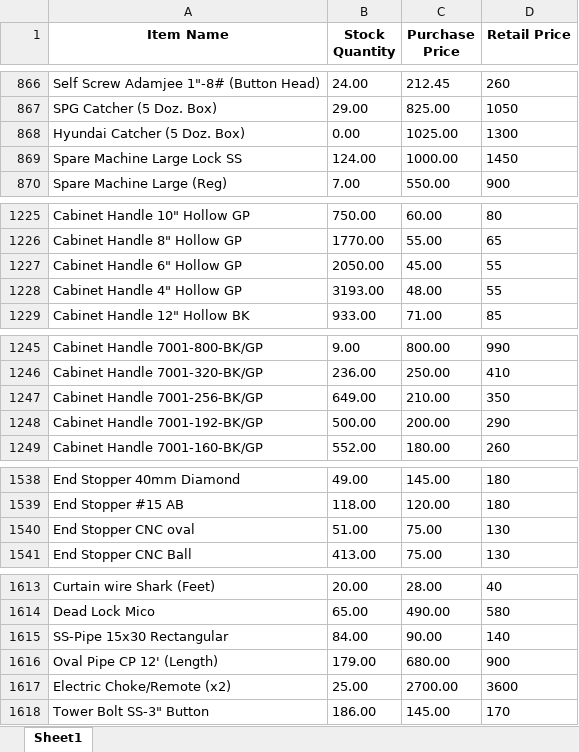
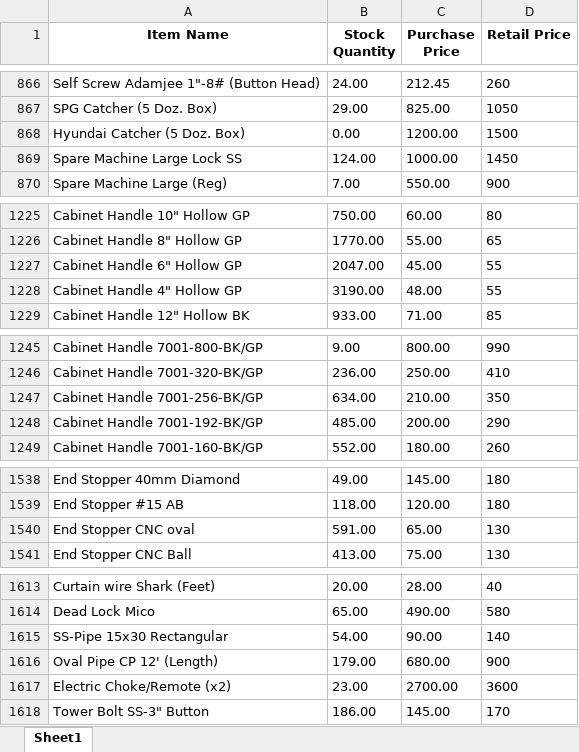
Before and after one commit to maliksam-web/hardware-price-sync, an Excel workbook: salesman_prices.xlsx, sheet Sheet1, drawn as a sheet; only a part is shown, gaps mark what is left out; values as stored, in another font and other column widths than the file's, no borders; the diff covers the shown part only; the diff names each change by its address in the sheet, - before the commit and + after, or states it on an @@ line.

Commit message:
Auto-update: Fresh prices snapshot synced

```diff
--- a/salesman_prices.xlsx (sheet Sheet1)
+++ b/salesman_prices.xlsx (sheet Sheet1)
-C868 (Purchase Price): 1025.00
+C868 (Purchase Price): 1200.00
-D868 (Retail Price): 1300
+D868 (Retail Price): 1500
-B1227 (Stock Quantity): 2050.00
+B1227 (Stock Quantity): 2047.00
-B1228 (Stock Quantity): 3193.00
+B1228 (Stock Quantity): 3190.00
-B1247 (Stock Quantity): 649.00
+B1247 (Stock Quantity): 634.00
-B1248 (Stock Quantity): 500.00
+B1248 (Stock Quantity): 485.00
-B1540 (Stock Quantity): 51.00
+B1540 (Stock Quantity): 591.00
-C1540 (Purchase Price): 75.00
+C1540 (Purchase Price): 65.00
-B1615 (Stock Quantity): 84.00
+B1615 (Stock Quantity): 54.00
-B1617 (Stock Quantity): 25.00
+B1617 (Stock Quantity): 23.00
```
Also changed, not shown: 19 edited cells elsewhere in this sheet.
